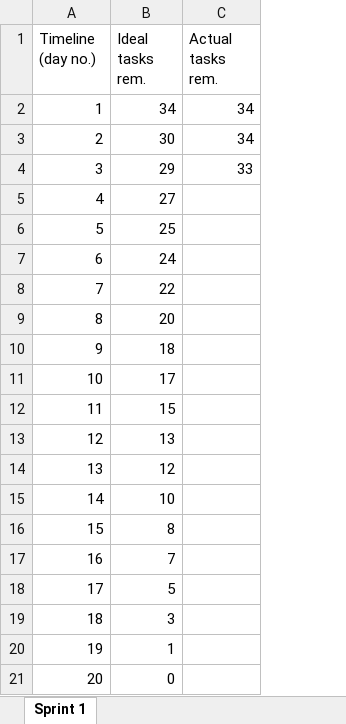
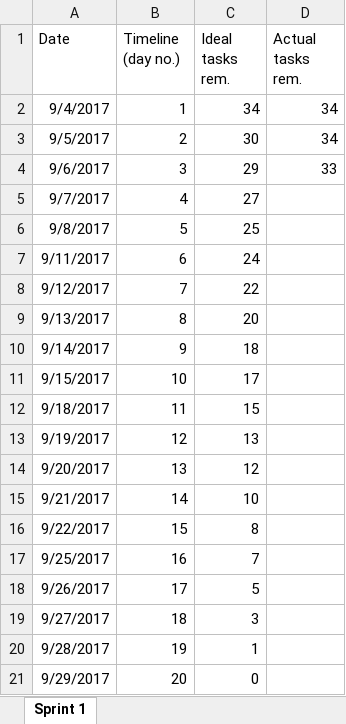
Before and after one commit to douglas-kumar/ifb299, an Excel workbook: Meeting Details/Burn Down Chart.xlsx, sheet Sprint 1, drawn as a sheet; values as stored, in another font and other column widths than the file's, no borders; charts and pictures not drawn; the diff names each change by its address in the sheet, - before the commit and + after, or states it on an @@ line.

```diff
--- a/Meeting Details/Burn Down Chart.xlsx (sheet Sprint 1)
+++ b/Meeting Details/Burn Down Chart.xlsx (sheet Sprint 1)
+column A (Date), rows 2-21: 9/4/2017 | 9/5/2017 | 9/6/2017 | 9/7/2017 | 9/8/2017 | 9/11/2017 | 9/12/2017 | 9/13/2017 | 9/14/2017 | 9/15/2017 | 9/18/2017 | 9/19/2017 | 9/20/2017 | 9/21/2017 | 9/22/2017 | 9/25/2017 | 9/26/2017 | 9/27/2017 | 9/28/2017 | 9/29/2017
```
Also changed, not shown: formulas that keep their value, charts or pictures, 1 other file.
